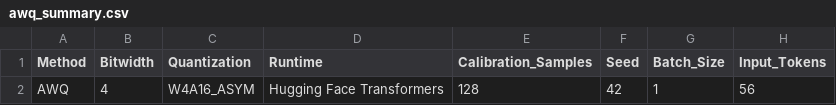
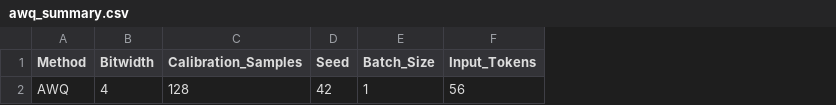
Before and after one commit to Ai-by-DNA/qwen3-compression-rd, a CSV file: results/awq_summary.csv, drawn as a sheet; only a part is shown; the diff names each change by its address in the sheet, - before the commit and + after, or states it on an @@ line.

Commit message:
Update AWQ and baseline benchmark summaries

```diff
--- a/results/awq_summary.csv
+++ b/results/awq_summary.csv
-column C (Quantization), row 2: W4A16_ASYM
-column D (Runtime), row 2: Hugging Face Transformers
```
